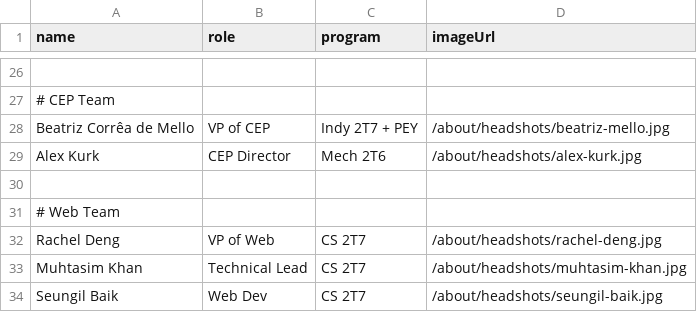
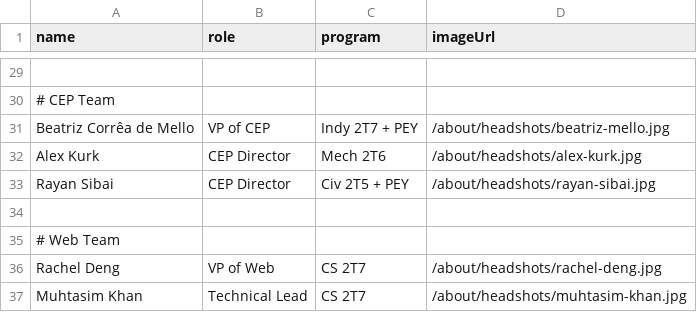
Before and after one commit to uoftesca/utesca-frontend, a CSV file: public/about/exec-team.csv, drawn as a sheet; only a part is shown, gaps mark what is left out; the shorter side is filled out with more unchanged rows; the diff covers the shown part only; the diff names each change by its address in the sheet, - before the commit and + after, or states it on an @@ line.

Commit message:
added missing people from exec team

```diff
--- a/public/about/exec-team.csv
+++ b/public/about/exec-team.csv
+row 33: Rayan Sibai | CEP Director | Civ 2T5 + PEY | /about/headshots/rayan-sibai.jpg
```
Also changed, not shown: 4 added rows, 1 removed row, 6 moved rows and 4 edited cells elsewhere in this file, 4 other files.
